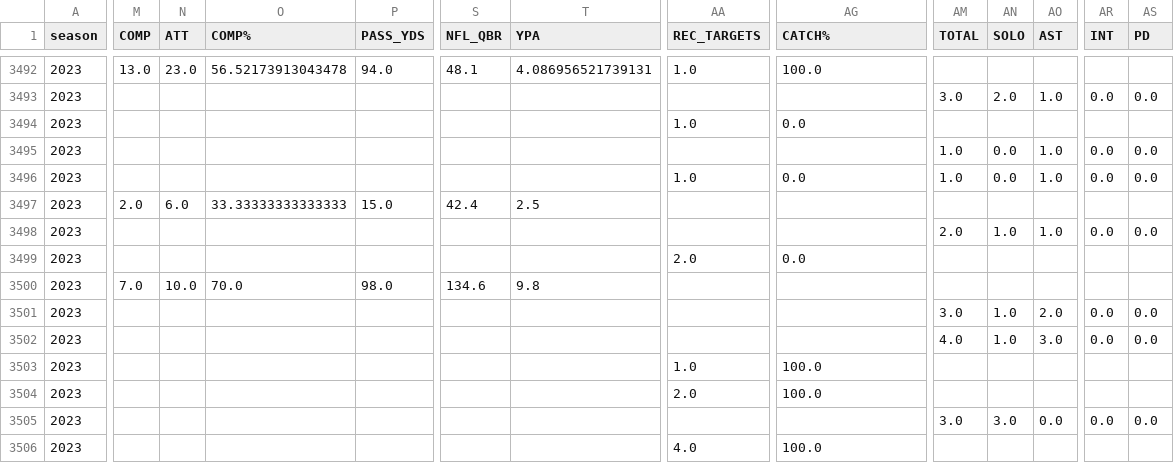
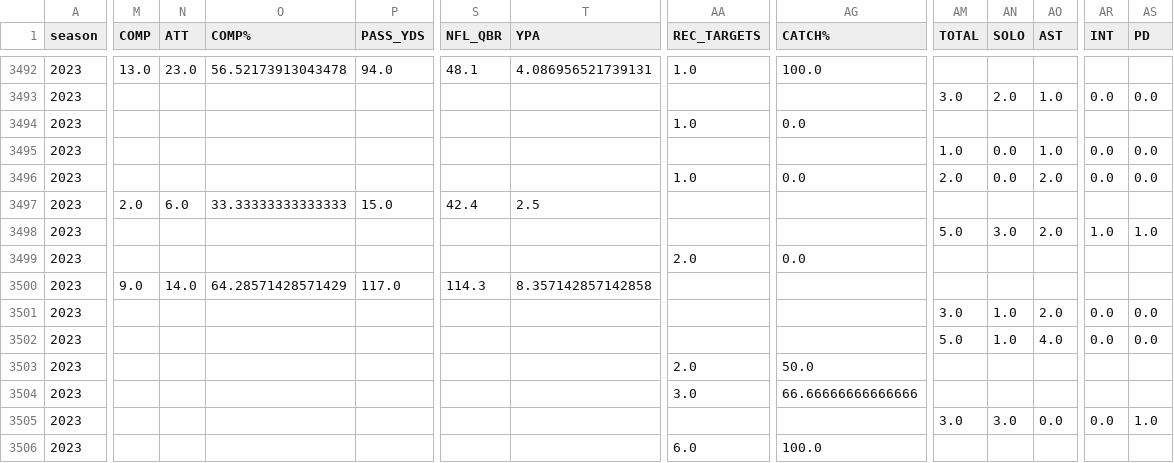
Before and after one commit to armstjc/usfl-2022-data-repository, a CSV file: player_stats/game_stats/2022_player_game_stats.csv, drawn as a sheet; only a part is shown, gaps mark what is left out; the diff covers the shown part only; the diff names each change by its address in the sheet, - before the commit and + after, or states it on an @@ line.

```diff
--- a/player_stats/game_stats/2022_player_game_stats.csv
+++ b/player_stats/game_stats/2022_player_game_stats.csv
-AM3496 (TOTAL): 1.0
+AM3496 (TOTAL): 2.0
-AO3496 (AST): 1.0
+AO3496 (AST): 2.0
-AM3498 (TOTAL): 2.0
+AM3498 (TOTAL): 5.0
-AN3498 (SOLO): 1.0
+AN3498 (SOLO): 3.0
-AO3498 (AST): 1.0
+AO3498 (AST): 2.0
-AR3498 (INT): 0.0
+AR3498 (INT): 1.0
-AS3498 (PD): 0.0
+AS3498 (PD): 1.0
-M3500 (COMP): 7.0
+M3500 (COMP): 9.0
-N3500 (ATT): 10.0
+N3500 (ATT): 14.0
-O3500 (COMP%): 70.0
+O3500 (COMP%): 64.28571428571429
-P3500 (PASS_YDS): 98.0
+P3500 (PASS_YDS): 117.0
-S3500 (NFL_QBR): 134.6
+S3500 (NFL_QBR): 114.3
-T3500 (YPA): 9.8
+T3500 (YPA): 8.357142857142858
-AM3502 (TOTAL): 4.0
+AM3502 (TOTAL): 5.0
-AO3502 (AST): 3.0
+AO3502 (AST): 4.0
-AA3503 (REC_TARGETS): 1.0
+AA3503 (REC_TARGETS): 2.0
-AG3503 (CATCH%): 100.0
+AG3503 (CATCH%): 50.0
-AA3504 (REC_TARGETS): 2.0
+AA3504 (REC_TARGETS): 3.0
-AG3504 (CATCH%): 100.0
+AG3504 (CATCH%): 66.66666666666666
-AS3505 (PD): 0.0
+AS3505 (PD): 1.0
-AA3506 (REC_TARGETS): 4.0
+AA3506 (REC_TARGETS): 6.0
```
Also changed, not shown: 1 added row and 125 edited cells elsewhere in this file, player_stats/game_stats/2023_player_game_stats.csv, player_stats/season_stats/csv/2023_player_season_stats.csv, 29 other files.
